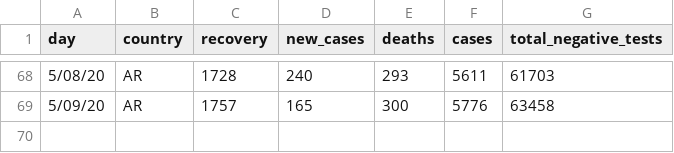
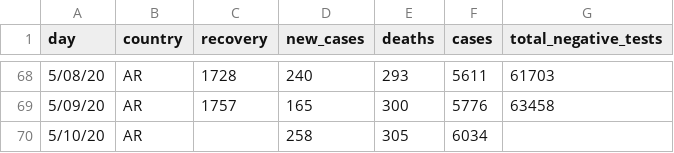
Before and after one commit to thedarsideofit/covid19-ar, a CSV file: covid19-ar.csv, drawn as a sheet; only a part is shown, gaps mark what is left out; the diff names each change by its address in the sheet, - before the commit and + after, or states it on an @@ line.

Commit message:
updated with 2020-05-10 evening report data

```diff
--- a/covid19-ar.csv
+++ b/covid19-ar.csv
+row 70: 5/10/20 | AR |  | 258 | 305 | 6034
```
